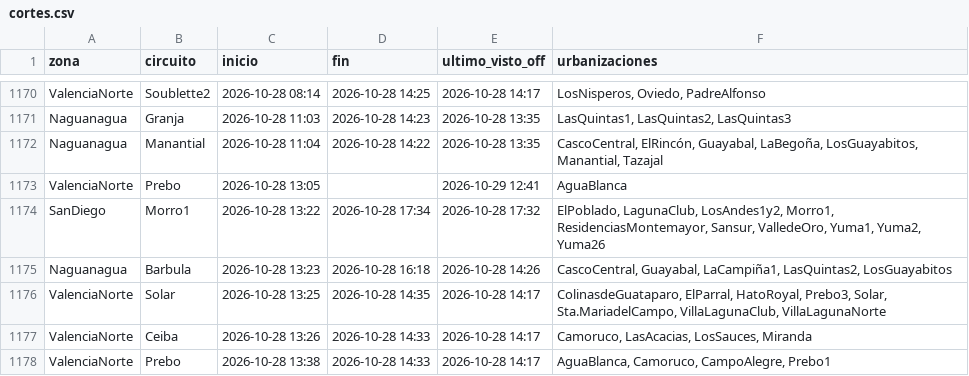
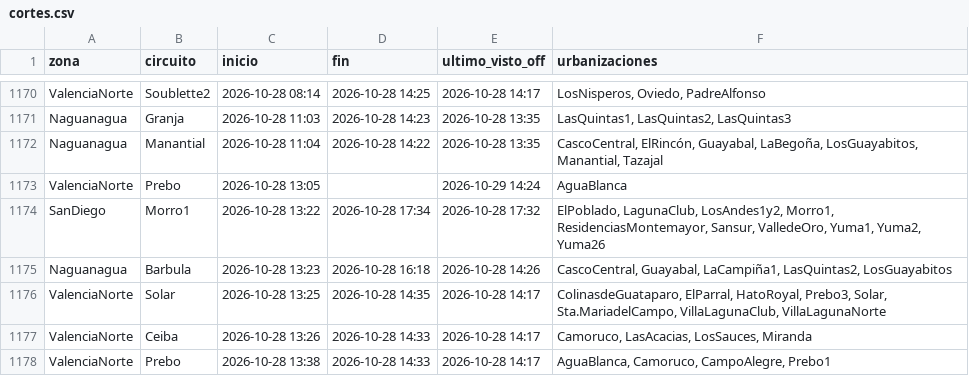
Before and after one commit to ricardotester12-glitch/cortes-luz-valencia, a CSV file: data/cortes.csv, drawn as a sheet; only a part is shown, gaps mark what is left out; the diff covers the shown part only.

```diff
--- a/data/cortes.csv
+++ b/data/cortes.csv
@@ -1172,3 +1172,3 @@ Naguanagua,Granja,2026-10-28 11:03,2026-10-28 14:23,2026-10-28 13:35,"LasQuintas
 Naguanagua,Manantial,2026-10-28 11:04,2026-10-28 14:22,2026-10-28 13:35,"CascoCentral, ElRincón, Guayabal, LaBegoña, LosGuayabitos, Manantial, Tazajal"
-ValenciaNorte,Prebo,2026-10-28 13:05,,2026-10-29 12:41,AguaBlanca
+ValenciaNorte,Prebo,2026-10-28 13:05,,2026-10-29 14:24,AguaBlanca
 SanDiego,Morro1,2026-10-28 13:22,2026-10-28 17:34,2026-10-28 17:32,"ElPoblado, LagunaClub, LosAndes1y2, Morro1, ResidenciasMontemayor, Sansur, ValledeOro, Yuma1, Yuma2, Yuma26"
```
Also changed, not shown: 8 added rows and 10 edited cells elsewhere in this file, data/reportes.csv, 2 other files.
